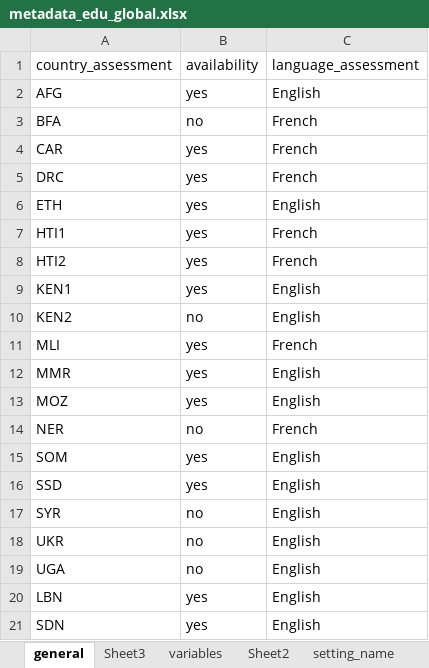
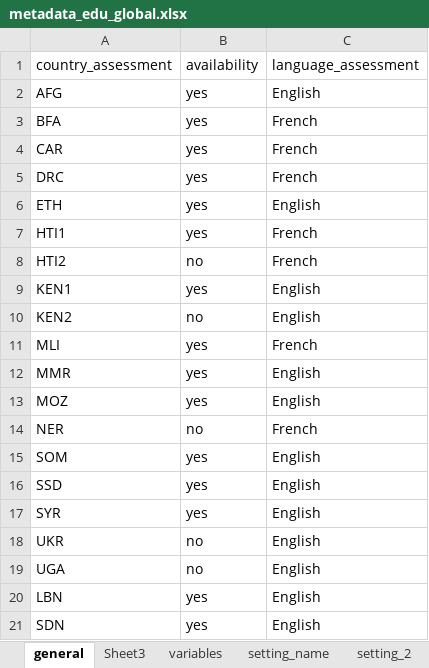
Before and after one commit to martivit/MSNA_EduAnalysis_and_xcrisis, an Excel workbook: EduAnalysisTool/input_global/metadata_edu_global.xlsx, sheet general, drawn as a sheet; values as stored, in another font and other column widths than the file's, no borders; the diff names each change by its address in the sheet, - before the commit and + after, or states it on an @@ line.

```diff
--- a/EduAnalysisTool/input_global/metadata_edu_global.xlsx (sheet general)
+++ b/EduAnalysisTool/input_global/metadata_edu_global.xlsx (sheet general)
-sheet tab: Sheet2
-B3 (availability): no
+B3 (availability): yes
-B8 (availability): yes
+B8 (availability): no
-B17 (availability): no
+B17 (availability): yes
```
Also changed, not shown: sheet variables, sheet strata_variables, sheet setting_name, sheet pop_group_names, other sheet tabs, EduAnalysisTool/input_tool/edu_analysistools_loa_starting_kit.xlsx, EduAnalysisTool/input_tool/edu_indicator_labelling.xlsx, 7 other files.
